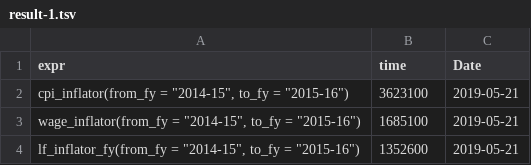
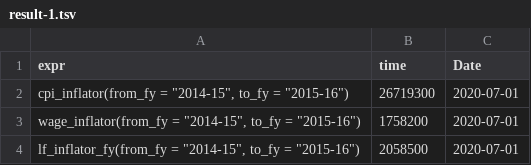
Before and after one commit to HughParsonage/grattan, a TSV file: timings/now/result-1.tsv, drawn as a sheet.

```diff
--- a/timings/now/result-1.tsv
+++ b/timings/now/result-1.tsv
@@ -1,4 +1,4 @@
 expr	time	Date
-"cpi_inflator(from_fy = ""2014-15"", to_fy = ""2015-16"")"	3623100	2019-05-21
-"wage_inflator(from_fy = ""2014-15"", to_fy = ""2015-16"")"	1685100	2019-05-21
-"lf_inflator_fy(from_fy = ""2014-15"", to_fy = ""2015-16"")"	1352600	2019-05-21
+"cpi_inflator(from_fy = ""2014-15"", to_fy = ""2015-16"")"	26719300	2020-07-01
+"wage_inflator(from_fy = ""2014-15"", to_fy = ""2015-16"")"	1758200	2020-07-01
+"lf_inflator_fy(from_fy = ""2014-15"", to_fy = ""2015-16"")"	2058500	2020-07-01
```
Also changed, not shown: timings/now/result-2.tsv, timings/now/result-4-dates.tsv, 18 other files.
